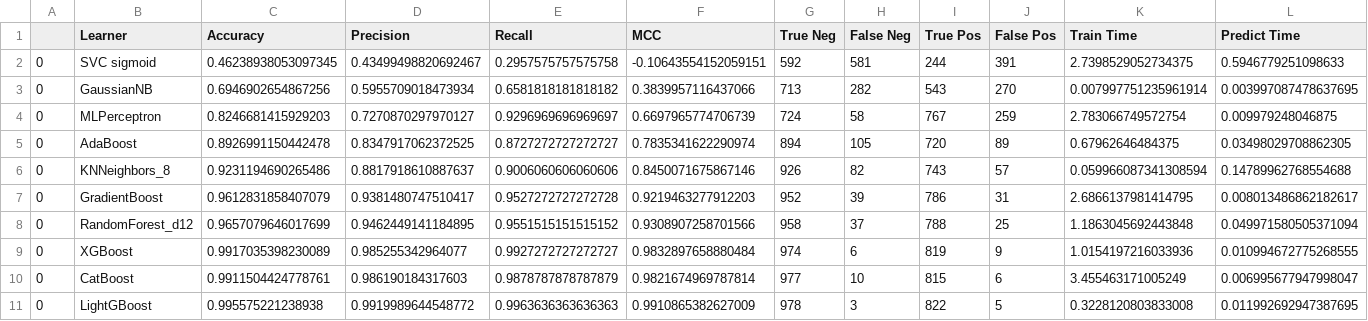
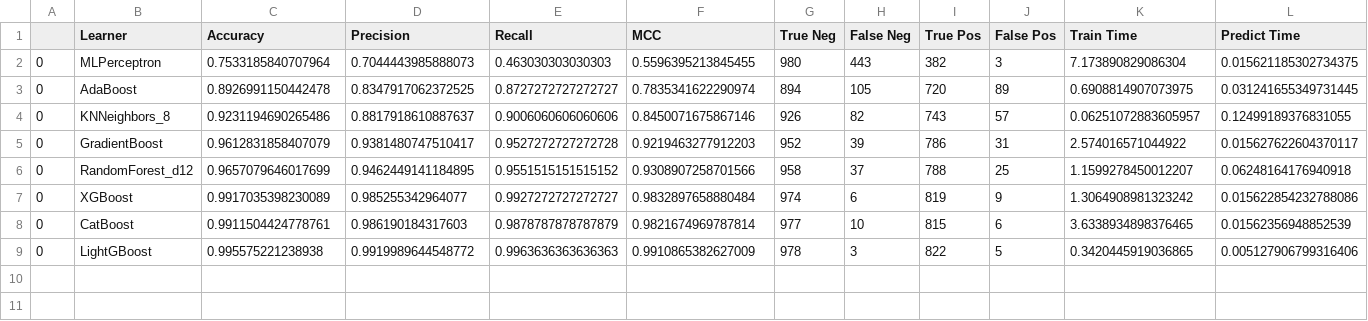
Before and after one commit to CajunCal/OptionTradingNotebooksXOM, a CSV file: learner_stats.csv, drawn as a sheet; only a part is shown; removed rows and columns are numbered as before the commit, all else as after; rows hold the shown columns only; the diff names each change by its address in the sheet, - before the commit and + after, or states it on an @@ line.

Commit message:
Used test_train_split
Switched to sklearn for test_train_split

```diff
--- a/learner_stats.csv
+++ b/learner_stats.csv
-row 2: 0 | SVC sigmoid | 0.46238938053097345 | 0.43499498820692467 | 0.2957575757575758 | -0.10643554152059151 | 592 | 581 | 244 | 391 | 2.7398529052734375 | 0.5946779251098633
-row 3: 0 | GaussianNB | 0.6946902654867256 | 0.5955709018473934 | 0.6581818181818182 | 0.3839957116437066 | 713 | 282 | 543 | 270 | 0.007997751235961914 | 0.003997087478637695
-C2 (Accuracy): 0.8246681415929203
+C2 (Accuracy): 0.7533185840707964
-D2 (Precision): 0.7270870297970127
+D2 (Precision): 0.7044443985888073
-E2 (Recall): 0.9296969696969697
+E2 (Recall): 0.463030303030303
-F2 (MCC): 0.6697965774706739
+F2 (MCC): 0.5596395213845455
-G2 (True Neg): 724
+G2 (True Neg): 980
-H2 (False Neg): 58
+H2 (False Neg): 443
-I2 (True Pos): 767
+I2 (True Pos): 382
-J2 (False Pos): 259
+J2 (False Pos): 3
-K2 (Train Time): 2.783066749572754
+K2 (Train Time): 7.173890829086304
-L2 (Predict Time): 0.009979248046875
+L2 (Predict Time): 0.015621185302734375
-K3 (Train Time): 0.67962646484375
+K3 (Train Time): 0.6908814907073975
-L3 (Predict Time): 0.03498029708862305
+L3 (Predict Time): 0.031241655349731445
-K4 (Train Time): 0.059966087341308594
+K4 (Train Time): 0.06251072883605957
-L4 (Predict Time): 0.14789962768554688
+L4 (Predict Time): 0.12499189376831055
-K5 (Train Time): 2.6866137981414795
+K5 (Train Time): 2.574016571044922
-L5 (Predict Time): 0.008013486862182617
+L5 (Predict Time): 0.015627622604370117
-K6 (Train Time): 1.1863045692443848
+K6 (Train Time): 1.1599278450012207
-L6 (Predict Time): 0.049971580505371094
+L6 (Predict Time): 0.06248164176940918
-K7 (Train Time): 1.0154197216033936
+K7 (Train Time): 1.3064908981323242
-L7 (Predict Time): 0.010994672775268555
+L7 (Predict Time): 0.015622854232788086
-K8 (Train Time): 3.455463171005249
+K8 (Train Time): 3.6338934898376465
-L8 (Predict Time): 0.006995677947998047
+L8 (Predict Time): 0.01562356948852539
-K9 (Train Time): 0.3228120803833008
+K9 (Train Time): 0.3420445919036865
-L9 (Predict Time): 0.011992692947387695
+L9 (Predict Time): 0.005127906799316406
```
Also changed, not shown: catboost_info/time_left.tsv, 6 other files.
